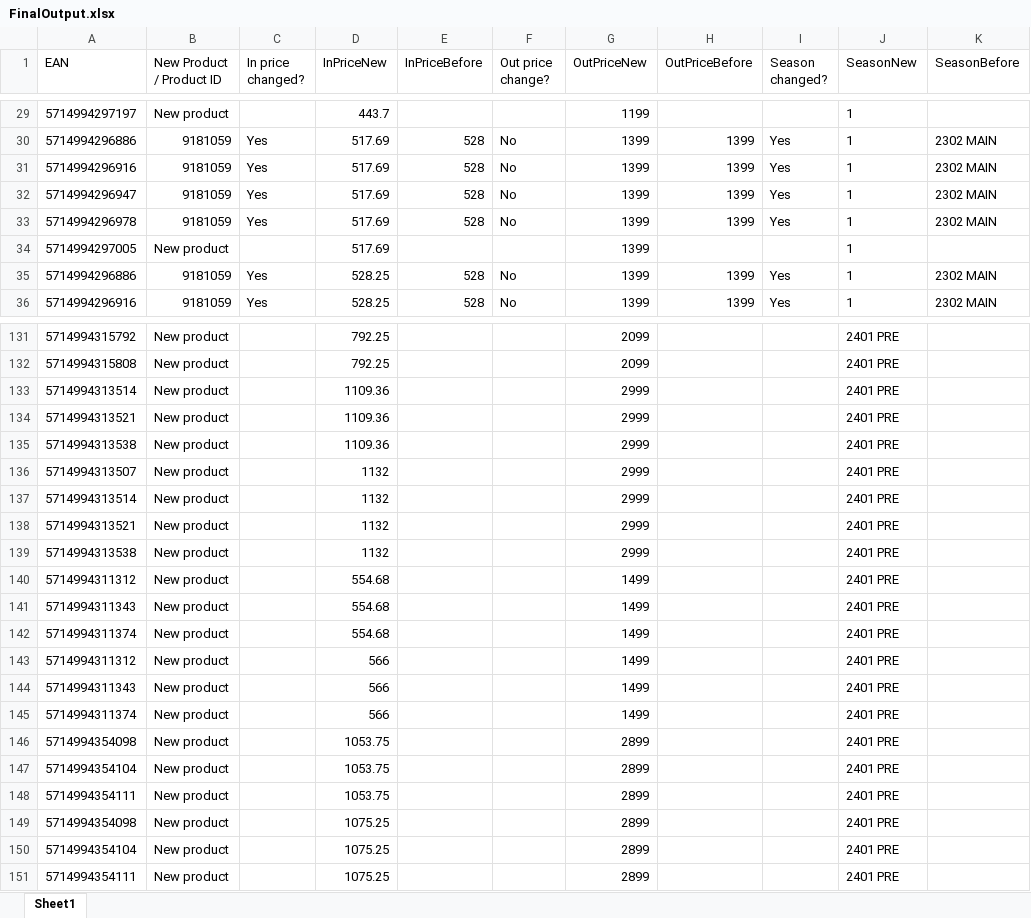
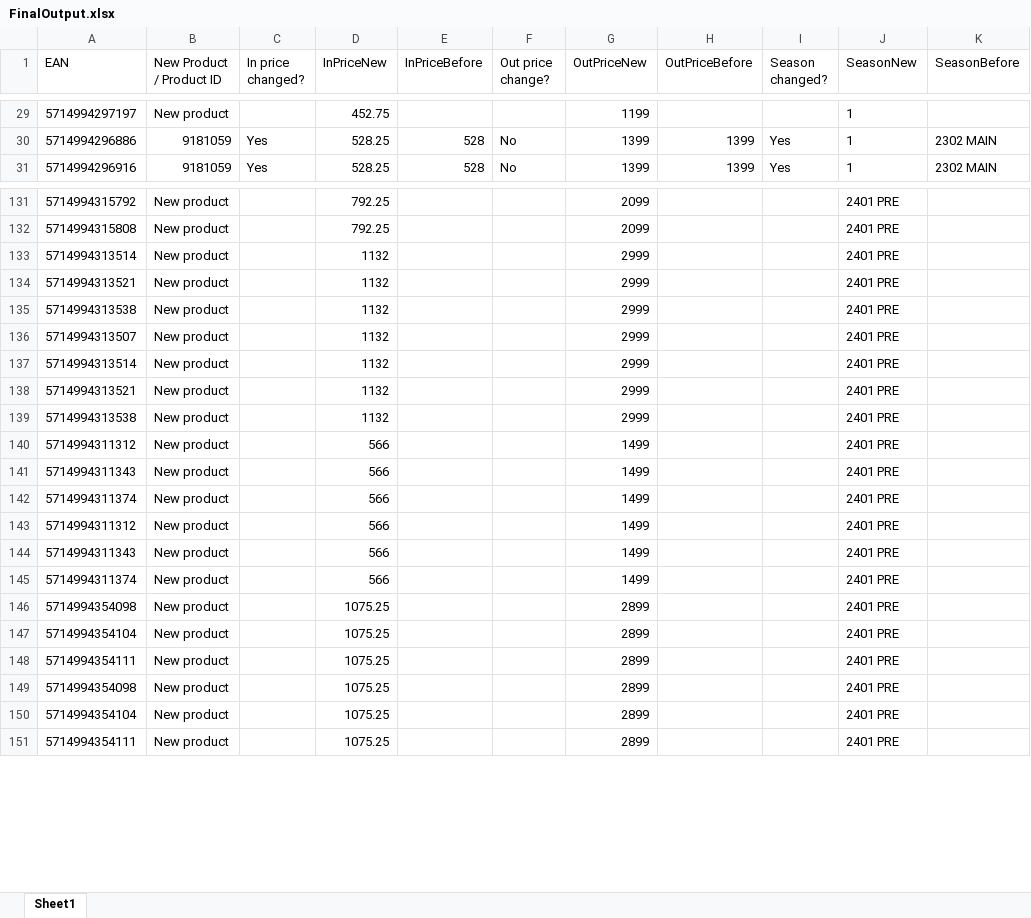
Before and after one commit to aninesemmen/hoyer, an Excel workbook: FinalOutput.xlsx, sheet Sheet1, drawn as a sheet; only a part is shown, gaps mark what is left out; values as stored, in another font and other column widths than the file's, no borders; removed rows and columns are numbered as before the commit, all else as after; the diff covers the shown part only; the diff names each change by its address in the sheet, - before the commit and + after, or states it on an @@ line.

```diff
--- a/FinalOutput.xlsx (sheet Sheet1)
+++ b/FinalOutput.xlsx (sheet Sheet1)
-D29 (InPriceNew): 443.7
+D29 (InPriceNew): 452.75
-row 30: 5714994296886 | 9181059 | Yes | 517.69 | 528 | No | 1399 | 1399 | Yes | 1 | 2302 MAIN
-row 31: 5714994296916 | 9181059 | Yes | 517.69 | 528 | No | 1399 | 1399 | Yes | 1 | 2302 MAIN
-row 32: 5714994296947 | 9181059 | Yes | 517.69 | 528 | No | 1399 | 1399 | Yes | 1 | 2302 MAIN
-row 33: 5714994296978 | 9181059 | Yes | 517.69 | 528 | No | 1399 | 1399 | Yes | 1 | 2302 MAIN
-row 34: 5714994297005 | New product |  | 517.69 |  |  | 1399 |  |  | 1
-D133:D135 (InPriceNew): 1109.36
+D133:D135 (InPriceNew): 1132
-row 140: 5714994311312 | New product |  | 554.68 |  |  | 1499 |  |  | 2401 PRE
-row 141: 5714994311343 | New product |  | 554.68 |  |  | 1499 |  |  | 2401 PRE
-row 142: 5714994311374 | New product |  | 554.68 |  |  | 1499 |  |  | 2401 PRE
+row 143: 5714994311312 | New product |  | 566 |  |  | 1499 |  |  | 2401 PRE
+row 144: 5714994311343 | New product |  | 566 |  |  | 1499 |  |  | 2401 PRE
+row 145: 5714994311374 | New product |  | 566 |  |  | 1499 |  |  | 2401 PRE
-D146:D148 (InPriceNew): 1053.75
+D146:D148 (InPriceNew): 1075.25
```
Also changed, not shown: 9 added rows, 4 removed rows and 80 edited cells elsewhere in this sheet, CheckUp.xlsx.
